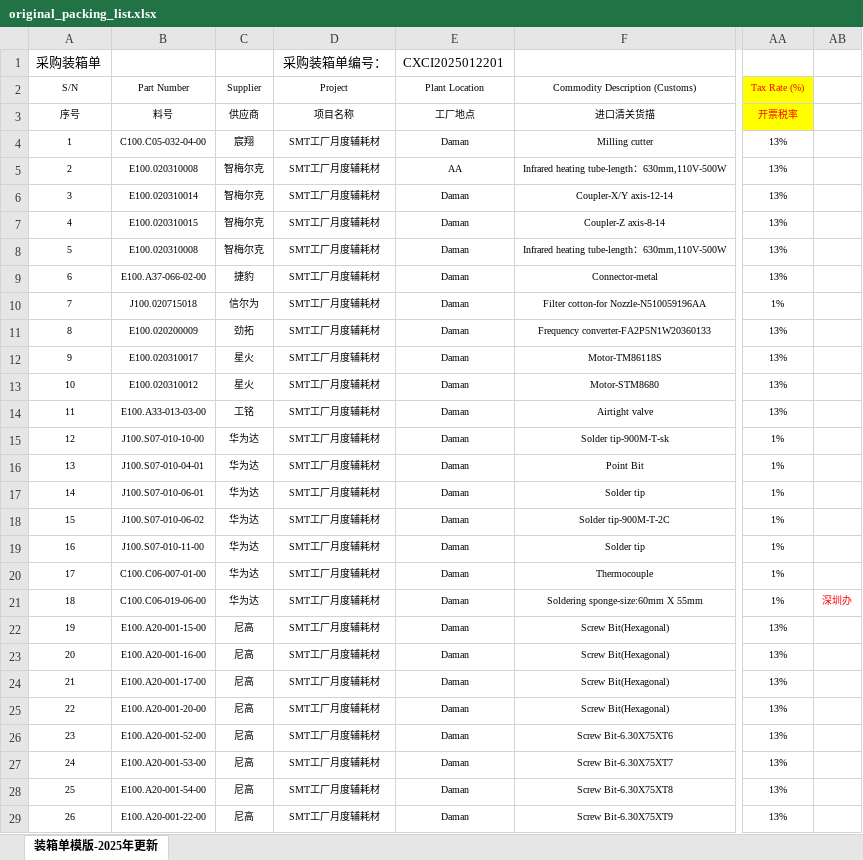
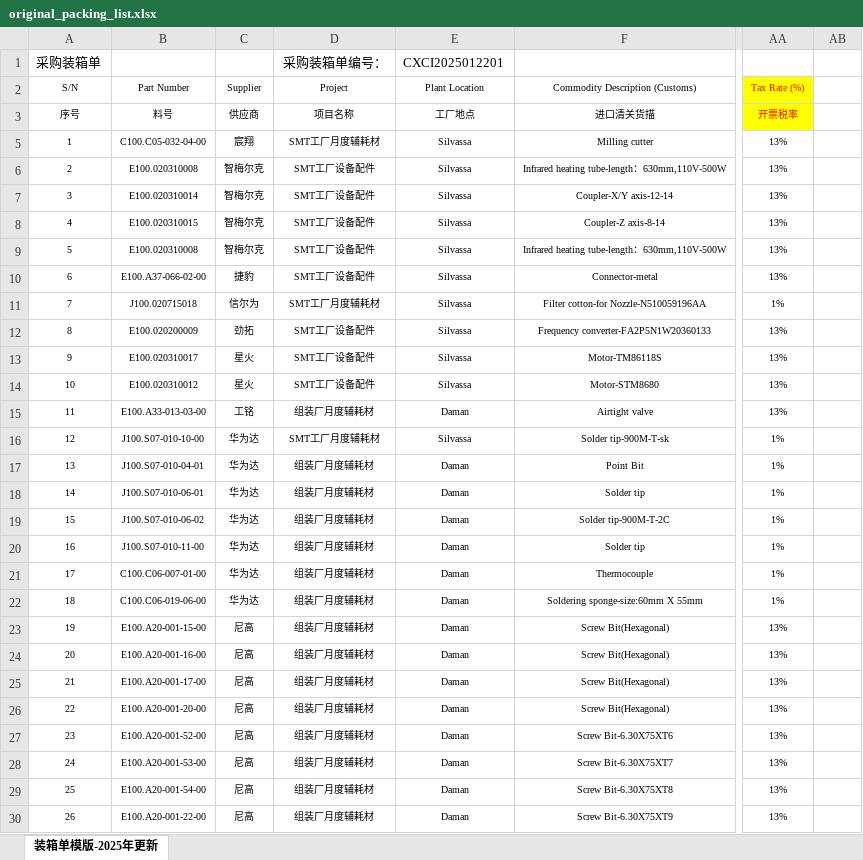
Before and after one commit to anlaganlag/export_reimport, an Excel workbook: testfiles/original_packing_list.xlsx, sheet 装箱单模版-2025年更新, drawn as a sheet; only a part is shown, gaps mark what is left out; values as stored, in another font and other column widths than the file's, no borders; conditional formats not drawn; addresses are those after the commit; the diff covers the shown part only; the diff names each change by its address in the sheet, - before the commit and + after, or states it on an @@ line.

```diff
--- a/testfiles/original_packing_list.xlsx (sheet 装箱单模版-2025年更新)
+++ b/testfiles/original_packing_list.xlsx (sheet 装箱单模版-2025年更新)
-E5 (Plant Location): Daman
+E5 (Plant Location): Silvassa
-D6:D10 (Project): SMT工厂月度辅耗材
+D6:D10 (Project): SMT工厂设备配件
-E6 (Plant Location): AA
+E6 (Plant Location): Silvassa
-E7:E14 (Plant Location): Daman
+E7:E14 (Plant Location): Silvassa
-D12:D14 (Project): SMT工厂月度辅耗材
+D12:D14 (Project): SMT工厂设备配件
-D15 (Project): SMT工厂月度辅耗材
+D15 (Project): 组装厂月度辅耗材
-E16 (Plant Location): Daman
+E16 (Plant Location): Silvassa
-D17:D30 (Project): SMT工厂月度辅耗材
+D17:D30 (Project): 组装厂月度辅耗材
-AB22: 深圳办
+AB22: (empty)
```
Also changed, not shown: 1 removed row, 48 edited cells and merged cells elsewhere in this sheet, formulas that keep their value, h.xlsx, pl_h.xlsx, 4 other files.
